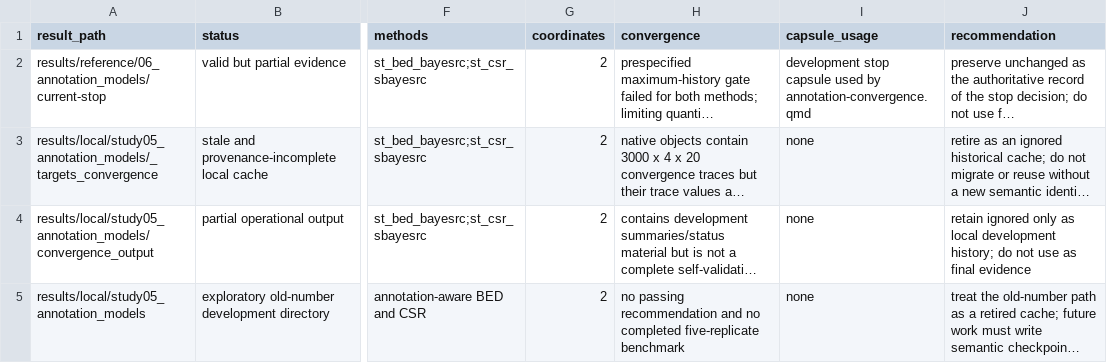
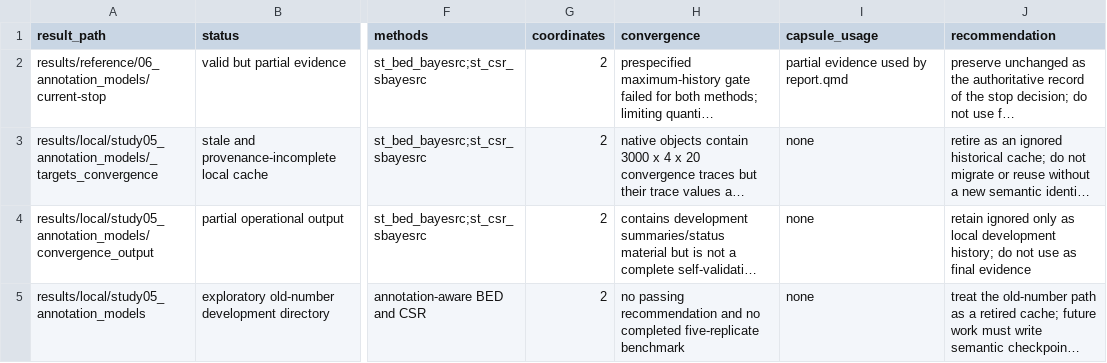
Before and after one commit to psoerensen/sblrbench, a CSV file: docs/dev/study06_annotation_results_inventory.csv, drawn as a sheet; only a part is shown, gaps mark what is left out; long unchanged cells end in …; the diff names each change by its address in the sheet, - before the commit and + after, or states it on an @@ line.

```diff
--- a/docs/dev/study06_annotation_results_inventory.csv
+++ b/docs/dev/study06_annotation_results_inventory.csv
-I2 (capsule_usage): development stop capsule used by annotation-convergence.qmd
+I2 (capsule_usage): partial evidence used by report.qmd
```
Also changed, not shown: docs/dev/reorganization_inventory.csv, 51 other files.
